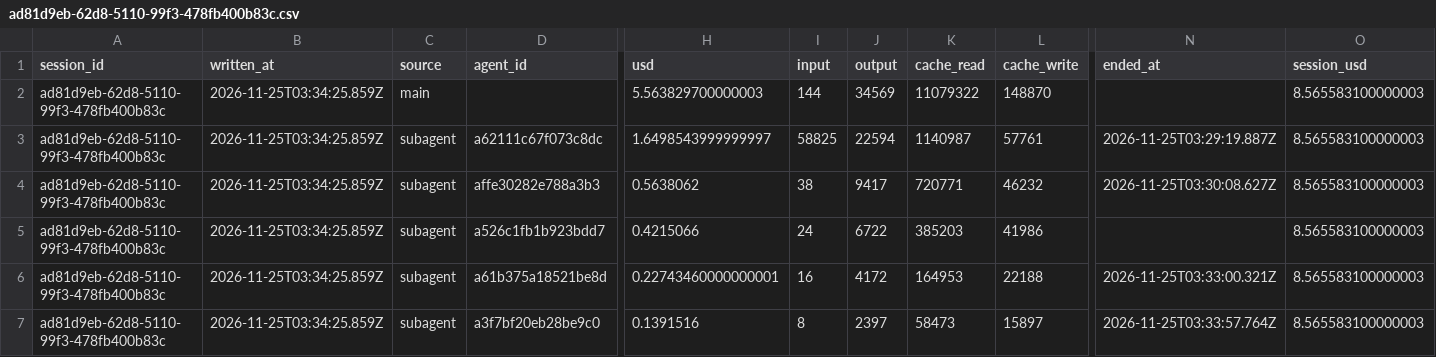
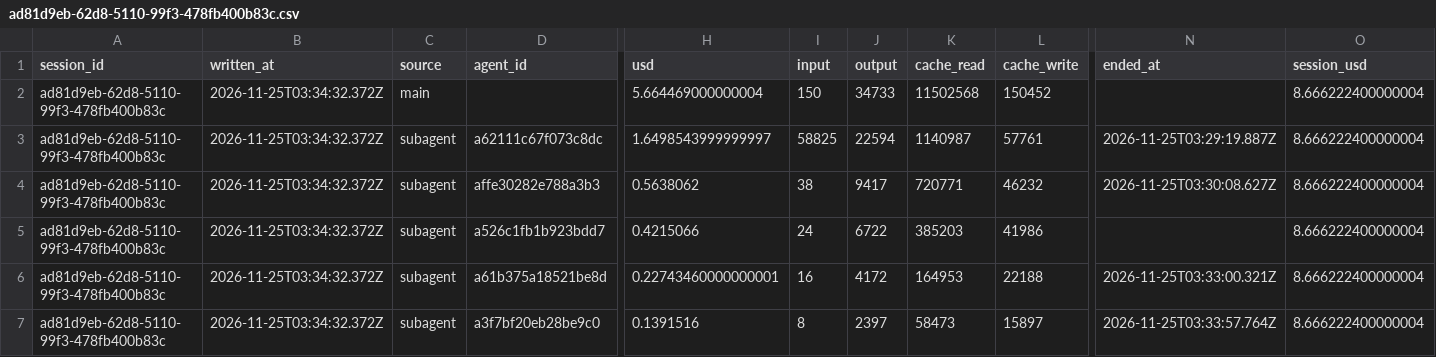
Before and after one commit to rhope-ops/SPAR, a CSV file: costs/ad81d9eb-62d8-5110-99f3-478fb400b83c.csv, drawn as a sheet; only a part is shown, gaps mark what is left out; removed rows and columns are numbered as before the commit, all else as after; rows hold the shown columns only; the diff names each change by its address in the sheet, - before the commit and + after, or states it on an @@ line.

```diff
--- a/costs/ad81d9eb-62d8-5110-99f3-478fb400b83c.csv
+++ b/costs/ad81d9eb-62d8-5110-99f3-478fb400b83c.csv
-row 2: ad81d9eb-62d8-5110-99f3-478fb400b83c | 2026-11-25T03:34:25.859Z | main |  | 5.563829700000003 | 144 | 34569 | 11079322 | 148870 |  | 8.565583100000003
+row 2: ad81d9eb-62d8-5110-99f3-478fb400b83c | 2026-11-25T03:34:32.372Z | main |  | 5.664469000000004 | 150 | 34733 | 11502568 | 150452 |  | 8.666222400000004
-B3:B7 (written_at): 2026-11-25T03:34:25.859Z
+B3:B7 (written_at): 2026-11-25T03:34:32.372Z
-O3:O7 (session_usd): 8.565583100000003
+O3:O7 (session_usd): 8.666222400000004
```
Also changed, not shown: sessions/ad81d9eb-62d8-5110-99f3-478fb400b83c.csv.
